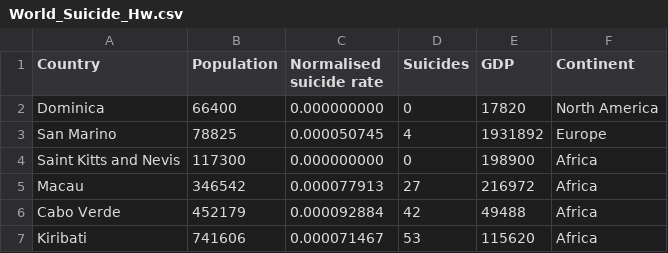
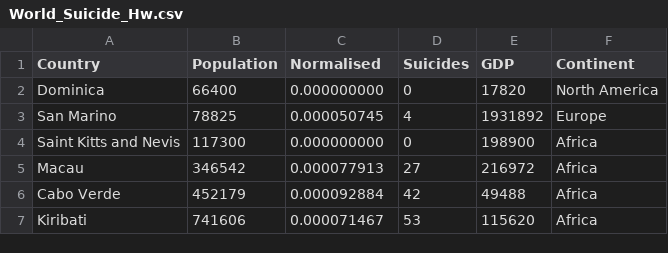
Before and after one commit to zolyn17/vega_lite, a CSV file: 4_interactive_scatter_plot/data/World_Suicide_Hw.csv, drawn as a sheet; only a part is shown.

Commit message:
Add files via upload

```diff
--- a/4_interactive_scatter_plot/data/World_Suicide_Hw.csv
+++ b/4_interactive_scatter_plot/data/World_Suicide_Hw.csv
@@ -1,2 +1,2 @@
-Country,Population,Normalised suicide rate,Suicides,GDP,Continent
+Country,Population,Normalised,Suicides,GDP,Continent
 Dominica,66400,0.000000000,0,17820,North America
```
